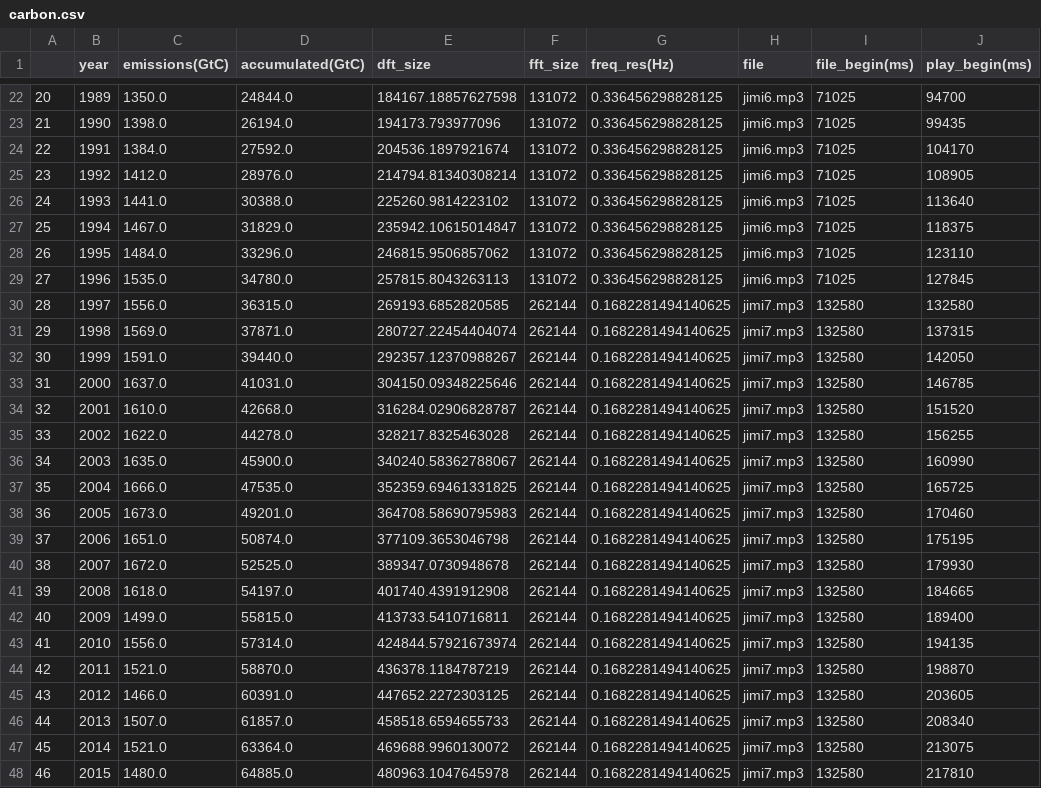
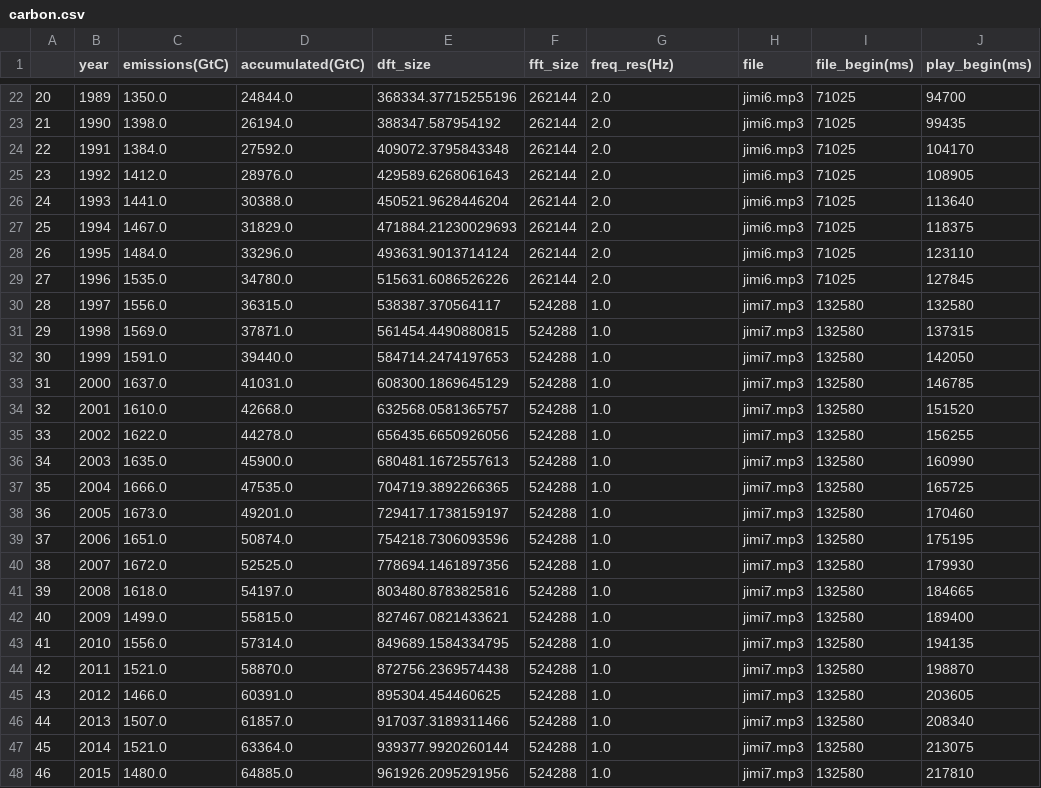
Before and after one commit to IIVIIIII/ASCC, a CSV file: resources/data/carbon.csv, drawn as a sheet; only a part is shown, gaps mark what is left out; the diff covers the shown part only; the diff names each change by its address in the sheet, - before the commit and + after, or states it on an @@ line.

```diff
--- a/resources/data/carbon.csv
+++ b/resources/data/carbon.csv
-E22 (dft_size): 184167.18857627598
+E22 (dft_size): 368334.37715255196
-F22:F29 (fft_size): 131072
+F22:F29 (fft_size): 262144
-G22:G29 (freq_res(Hz)): 0.336456298828125
+G22:G29 (freq_res(Hz)): 2.0
-E23 (dft_size): 194173.793977096
+E23 (dft_size): 388347.587954192
-E24 (dft_size): 204536.1897921674
+E24 (dft_size): 409072.3795843348
-E25 (dft_size): 214794.81340308214
+E25 (dft_size): 429589.6268061643
-E26 (dft_size): 225260.9814223102
+E26 (dft_size): 450521.9628446204
-E27 (dft_size): 235942.10615014847
+E27 (dft_size): 471884.21230029693
-E28 (dft_size): 246815.9506857062
+E28 (dft_size): 493631.9013714124
-E29 (dft_size): 257815.8043263113
+E29 (dft_size): 515631.6086526226
-E30 (dft_size): 269193.6852820585
+E30 (dft_size): 538387.370564117
-F30:F48 (fft_size): 262144
+F30:F48 (fft_size): 524288
-G30:G48 (freq_res(Hz)): 0.1682281494140625
+G30:G48 (freq_res(Hz)): 1.0
-E31 (dft_size): 280727.22454404074
+E31 (dft_size): 561454.4490880815
-E32 (dft_size): 292357.12370988267
+E32 (dft_size): 584714.2474197653
-E33 (dft_size): 304150.09348225646
+E33 (dft_size): 608300.1869645129
-E34 (dft_size): 316284.02906828787
+E34 (dft_size): 632568.0581365757
-E35 (dft_size): 328217.8325463028
+E35 (dft_size): 656435.6650926056
-E36 (dft_size): 340240.58362788067
+E36 (dft_size): 680481.1672557613
-E37 (dft_size): 352359.69461331825
+E37 (dft_size): 704719.3892266365
-E38 (dft_size): 364708.58690795983
+E38 (dft_size): 729417.1738159197
-E39 (dft_size): 377109.3653046798
+E39 (dft_size): 754218.7306093596
-E40 (dft_size): 389347.0730948678
+E40 (dft_size): 778694.1461897356
-E41 (dft_size): 401740.4391912908
+E41 (dft_size): 803480.8783825816
-E42 (dft_size): 413733.5410716811
+E42 (dft_size): 827467.0821433621
-E43 (dft_size): 424844.57921673974
+E43 (dft_size): 849689.1584334795
-E44 (dft_size): 436378.1184787219
+E44 (dft_size): 872756.2369574438
-E45 (dft_size): 447652.2272303125
+E45 (dft_size): 895304.454460625
-E46 (dft_size): 458518.6594655733
+E46 (dft_size): 917037.3189311466
-E47 (dft_size): 469688.9960130072
+E47 (dft_size): 939377.9920260144
-E48 (dft_size): 480963.1047645978
+E48 (dft_size): 961926.2095291956
```
Also changed, not shown: 72 edited cells elsewhere in this file, 1 other file.
